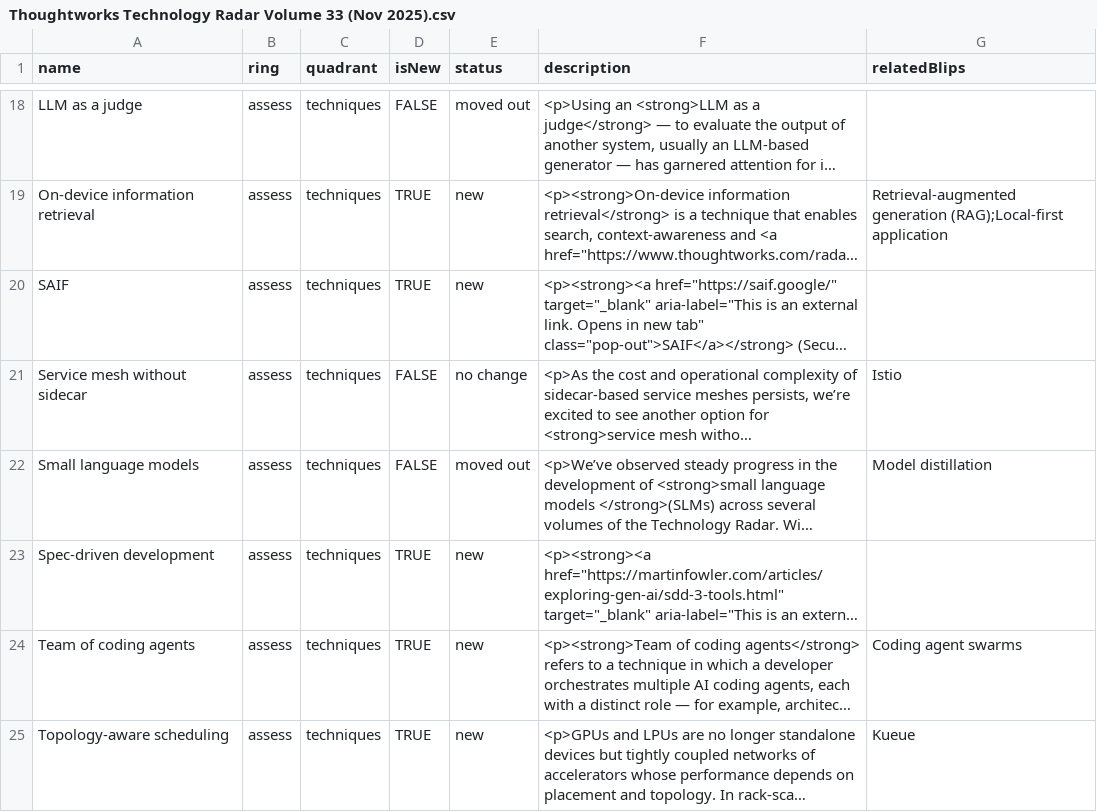
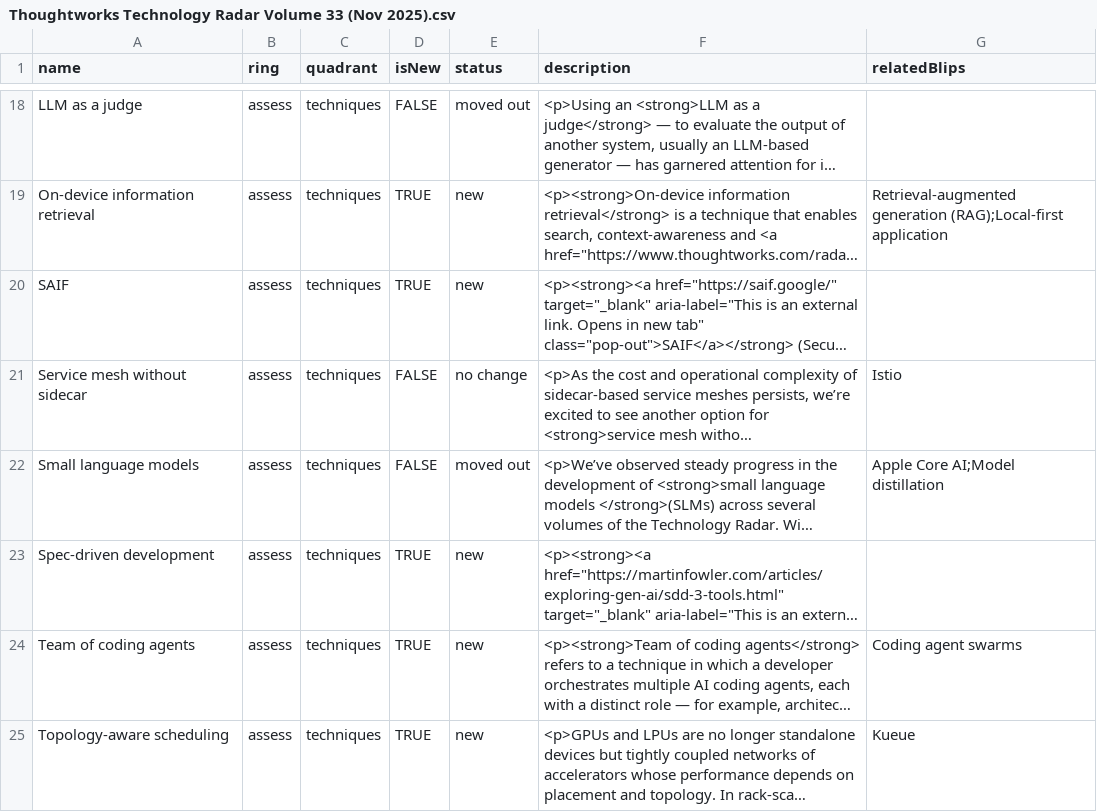
Before and after one commit to setchy/thoughtworks-tech-radar-volumes, a CSV file: volumes/csv/Thoughtworks Technology Radar Volume 33 (Nov 2025).csv, drawn as a sheet; only a part is shown, gaps mark what is left out; long unchanged cells end in …; the diff covers the shown part only; the diff names each change by its address in the sheet, - before the commit and + after, or states it on an @@ line.

```diff
--- a/volumes/csv/Thoughtworks Technology Radar Volume 33 (Nov 2025).csv
+++ b/volumes/csv/Thoughtworks Technology Radar Volume 33 (Nov 2025).csv
-G22 (relatedBlips): Model distillation
+G22 (relatedBlips): Apple Core AI;Model distillation
```
Also changed, not shown: 1 added row, 1 removed row and 10 edited cells elsewhere in this file, volumes/csv/Thoughtworks Technology Radar Volume 24 (Apr 2021).csv, volumes/csv/Thoughtworks Technology Radar Volume 26 (Mar 2022).csv, 41 other files.
